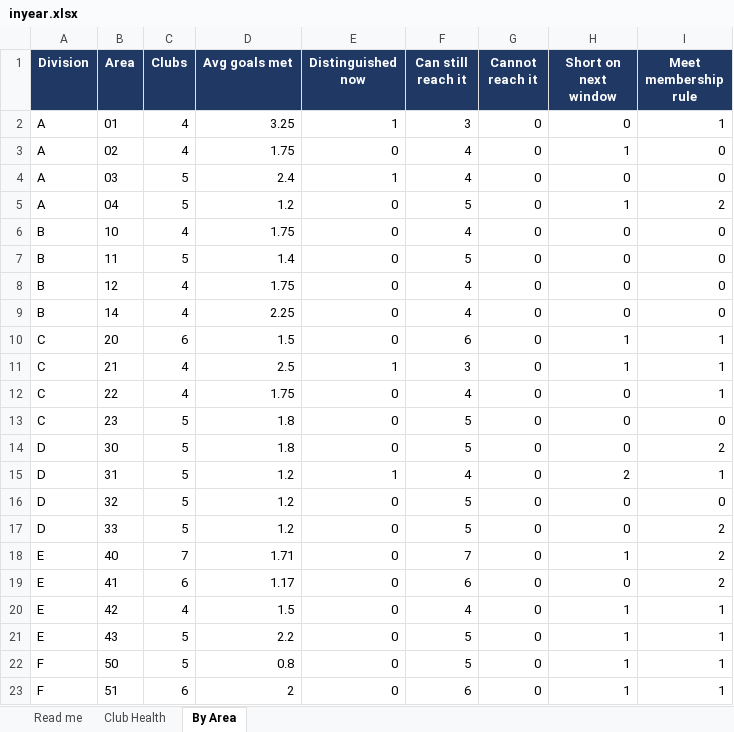
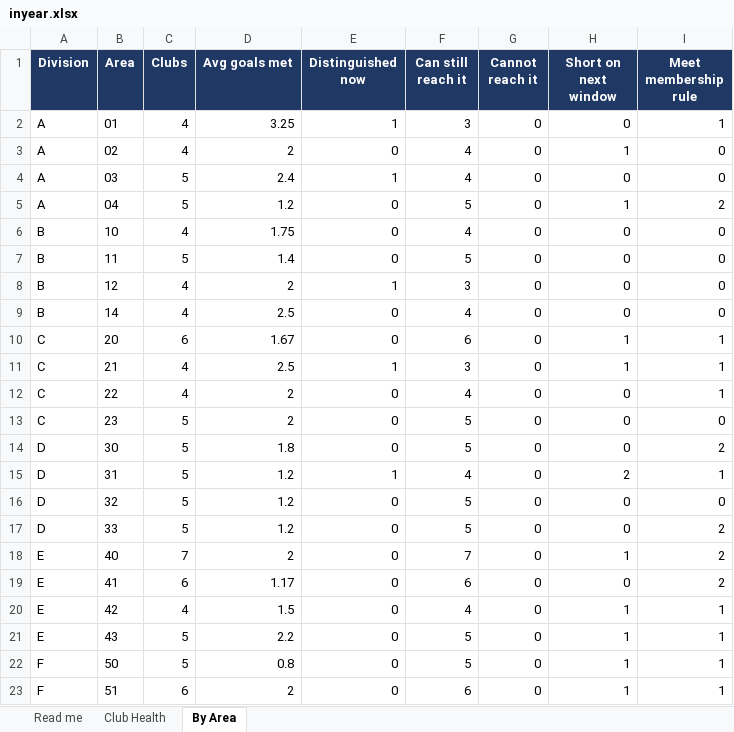
Before and after one commit to adrianwongstudio/d21-dcp, an Excel workbook: docs/inyear.xlsx, sheet By Area, drawn as a sheet; only a part is shown; values as stored, in another font and other column widths than the file's, no borders; the diff covers the shown part only; the diff names each change by its address in the sheet, - before the commit and + after, or states it on an @@ line.

```diff
--- a/docs/inyear.xlsx (sheet By Area)
+++ b/docs/inyear.xlsx (sheet By Area)
-D3 (Avg goals met): 1.75
+D3 (Avg goals met): 2
-D8 (Avg goals met): 1.75
+D8 (Avg goals met): 2
-E8 (Distinguished now): 0
+E8 (Distinguished now): 1
-F8 (Can still reach it): 4
+F8 (Can still reach it): 3
-D9 (Avg goals met): 2.25
+D9 (Avg goals met): 2.5
-D10 (Avg goals met): 1.5
+D10 (Avg goals met): 1.67
-D12 (Avg goals met): 1.75
+D12 (Avg goals met): 2
-D13 (Avg goals met): 1.8
+D13 (Avg goals met): 2
-D18 (Avg goals met): 1.71
+D18 (Avg goals met): 2
```
Also changed, not shown: 5 edited cells elsewhere in this sheet, sheet Club Health, sheet Read me, 2 other files.
